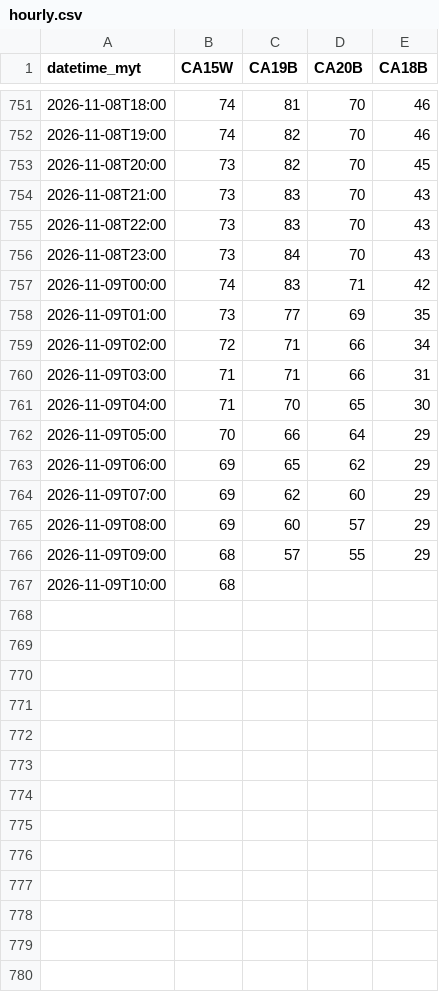
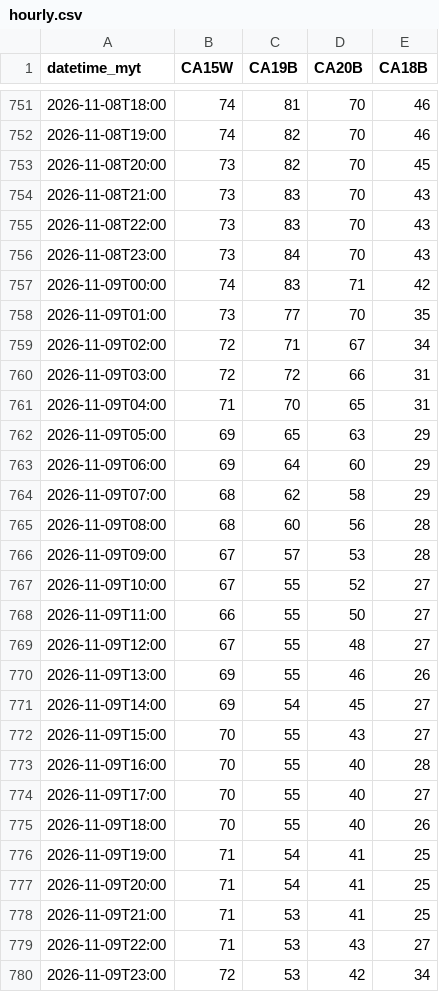
Before and after one commit to sippananda/sasana_api, a CSV file: docs/data/hourly.csv, drawn as a sheet; only a part is shown, gaps mark what is left out; the diff covers the shown part only.

```diff
--- a/docs/data/hourly.csv
+++ b/docs/data/hourly.csv
@@ -757,11 +757,24 @@ datetime_myt,CA15W,CA19B,CA20B,CA18B
 2026-11-09T00:00,74,83,71,42
-2026-11-09T01:00,73,77,69,35
-2026-11-09T02:00,72,71,66,34
-2026-11-09T03:00,71,71,66,31
-2026-11-09T04:00,71,70,65,30
-2026-11-09T05:00,70,66,64,29
-2026-11-09T06:00,69,65,62,29
-2026-11-09T07:00,69,62,60,29
-2026-11-09T08:00,69,60,57,29
-2026-11-09T09:00,68,57,55,29
-2026-11-09T10:00,68,,,
+2026-11-09T01:00,73,77,70,35
+2026-11-09T02:00,72,71,67,34
+2026-11-09T03:00,72,72,66,31
+2026-11-09T04:00,71,70,65,31
+2026-11-09T05:00,69,65,63,29
+2026-11-09T06:00,69,64,60,29
+2026-11-09T07:00,68,62,58,29
+2026-11-09T08:00,68,60,56,28
+2026-11-09T09:00,67,57,53,28
+2026-11-09T10:00,67,55,52,27
+2026-11-09T11:00,66,55,50,27
+2026-11-09T12:00,67,55,48,27
+2026-11-09T13:00,69,55,46,26
+2026-11-09T14:00,69,54,45,27
+2026-11-09T15:00,70,55,43,27
+2026-11-09T16:00,70,55,40,28
+2026-11-09T17:00,70,55,40,27
+2026-11-09T18:00,70,55,40,26
+2026-11-09T19:00,71,54,41,25
+2026-11-09T20:00,71,54,41,25
+2026-11-09T21:00,71,53,41,25
+2026-11-09T22:00,71,53,43,27
+2026-11-09T23:00,72,53,42,34
```
Also changed, not shown: 2 added rows elsewhere in this file, docs/data/daily.csv, docs/data/hourly_extra.csv, 2 other files.
